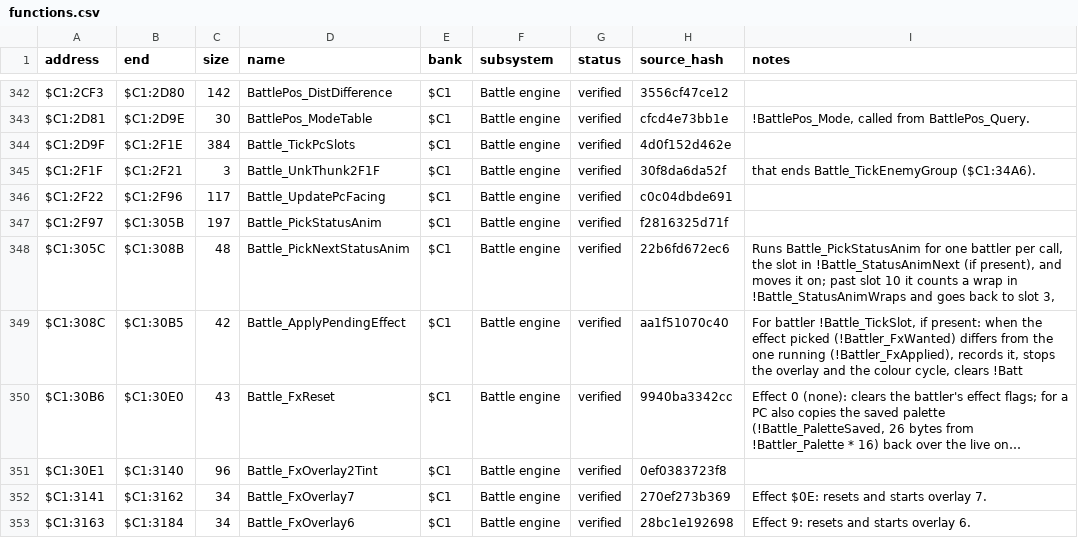
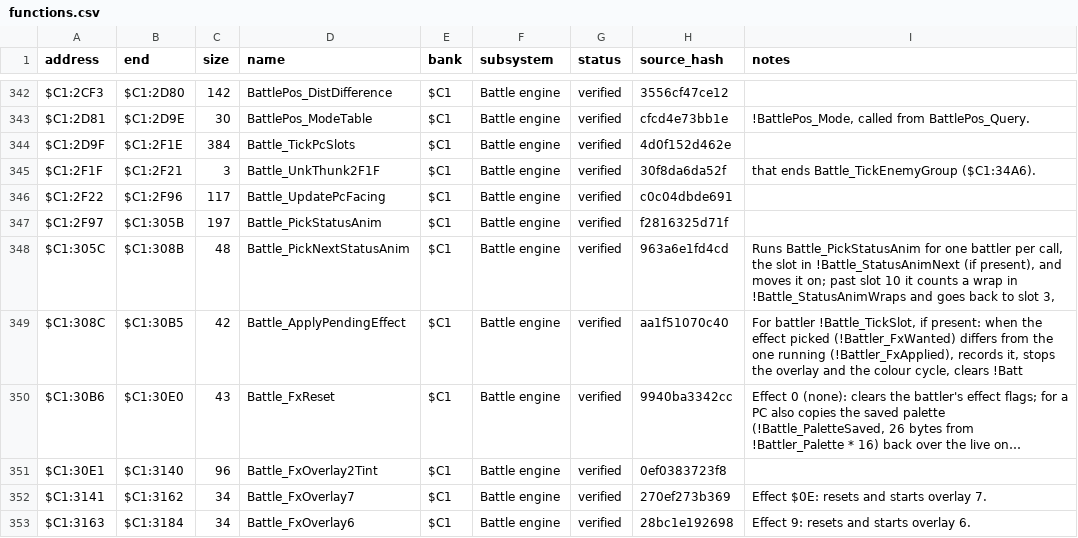
Before and after one commit to ThisIsAkill/ChronoRET, a CSV file: symbols/functions.csv, drawn as a sheet; only a part is shown, gaps mark what is left out; long unchanged cells end in …; the diff covers the shown part only.

```diff
--- a/symbols/functions.csv
+++ b/symbols/functions.csv
@@ -347,3 +347,3 @@ $C1:2F22,$C1:2F96,117,Battle_UpdatePcFacing,$C1,Battle engine,verified,c0c04dbde
 $C1:2F97,$C1:305B,197,Battle_PickStatusAnim,$C1,Battle engine,verified,f2816325d71f,
-$C1:305C,$C1:308B,48,Battle_PickNextStatusAnim,$C1,Battle engine,verified,22b6fd672ec6,"Runs Battle_PickStatusAnim for one battler per call, the slot in !Battle_StatusAnimNext (if present), and moves it on; past slot 10 it counts a wrap in !Battle_StatusAnimWraps and goes back to slot 3,"
+$C1:305C,$C1:308B,48,Battle_PickNextStatusAnim,$C1,Battle engine,verified,963a6e1fd4cd,"Runs Battle_PickStatusAnim for one battler per call, the slot in !Battle_StatusAnimNext (if present), and moves it on; past slot 10 it counts a wrap in !Battle_StatusAnimWraps and goes back to slot 3,"
 $C1:308C,$C1:30B5,42,Battle_ApplyPendingEffect,$C1,Battle engine,verified,aa1f51070c40,"For battler !Battle_TickSlot, if present: when the effect picked (!Battler_FxWanted) differs from the one running (!Battler_FxApplied), records it, stops the overlay and the colour cycle, clears !Batt"
```
Also changed, not shown: 12 added rows and 3 edited cells elsewhere in this file, symbols/reviews.csv, 9 other files.
